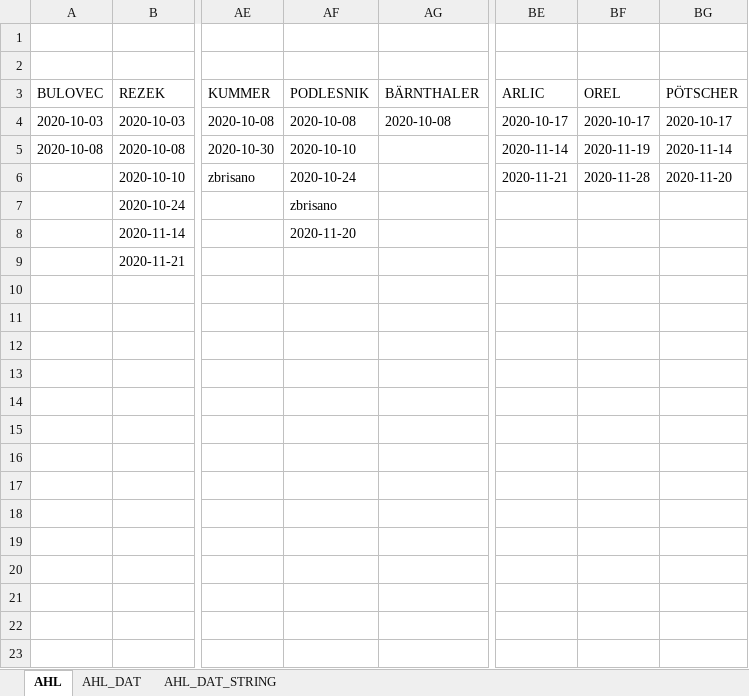
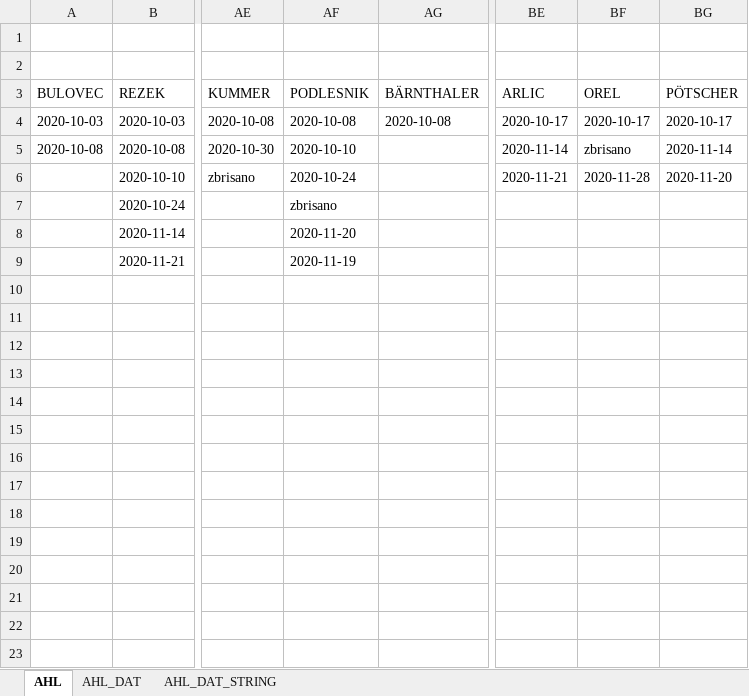
Before and after one commit to snojle23/delegacije, an Excel workbook: data/AHLdelegacije.xlsx, sheet AHL, drawn as a sheet; only a part is shown, gaps mark what is left out; values as stored, in another font and other column widths than the file's, no borders; the diff names each change by its address in the sheet, - before the commit and + after, or states it on an @@ line.

```diff
--- a/data/AHLdelegacije.xlsx (sheet AHL)
+++ b/data/AHLdelegacije.xlsx (sheet AHL)
-BF5 (OREL): 2020-11-19
+BF5 (OREL): zbrisano
-AF9 (PODLESNIK): (empty)
+AF9 (PODLESNIK): 2020-11-19
```
Also changed, not shown: sheet AHL_DAT_STRING, sheet AHL_DAT, data/ICEHLdelegacije.xlsx, 2 other files.
